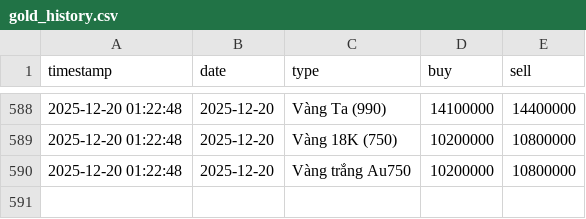
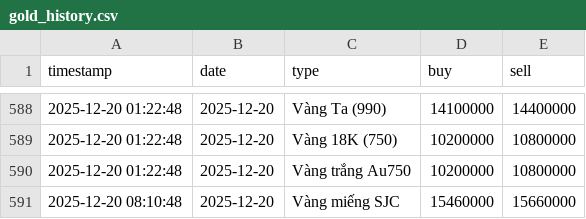
Before and after one commit to tri-tranminh/gold_tracker, a CSV file: gold_history.csv, drawn as a sheet; only a part is shown, gaps mark what is left out; the diff names each change by its address in the sheet, - before the commit and + after, or states it on an @@ line.

```diff
--- a/gold_history.csv
+++ b/gold_history.csv
+row 591: 2025-12-20 08:10:48 | 2025-12-20 | Vàng miếng SJC | 15460000 | 15660000
```
